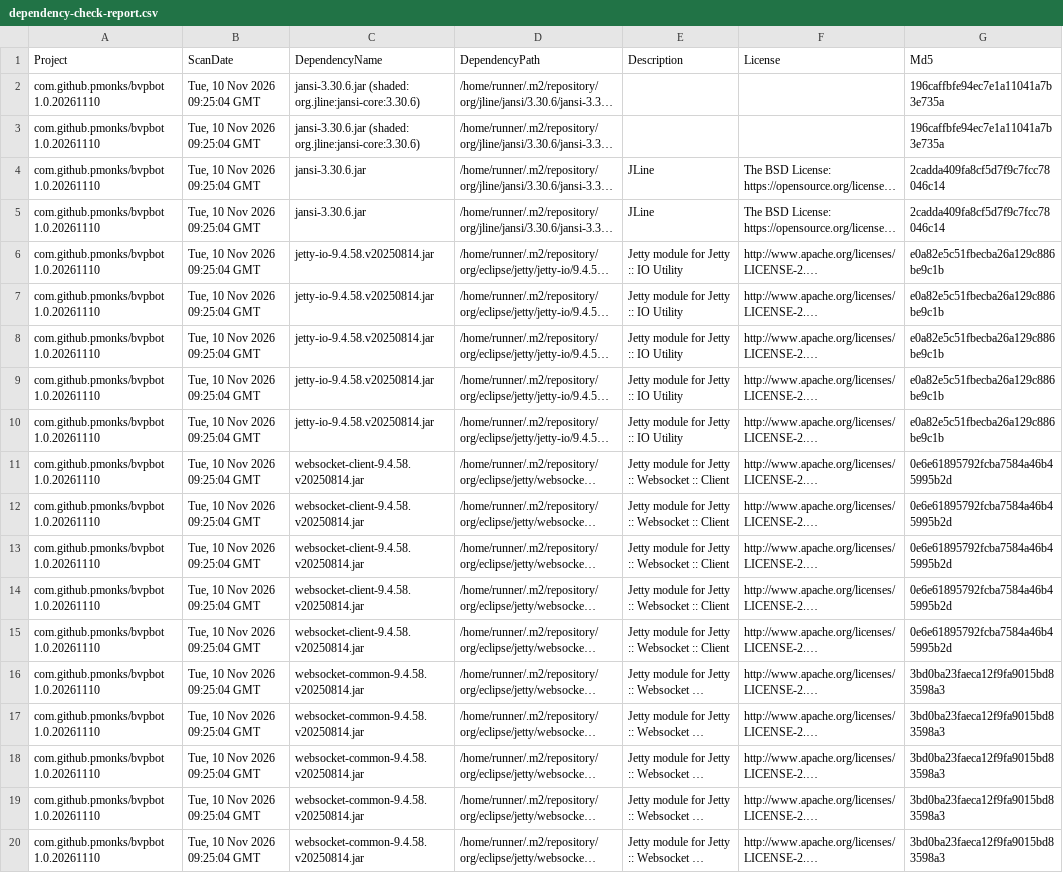
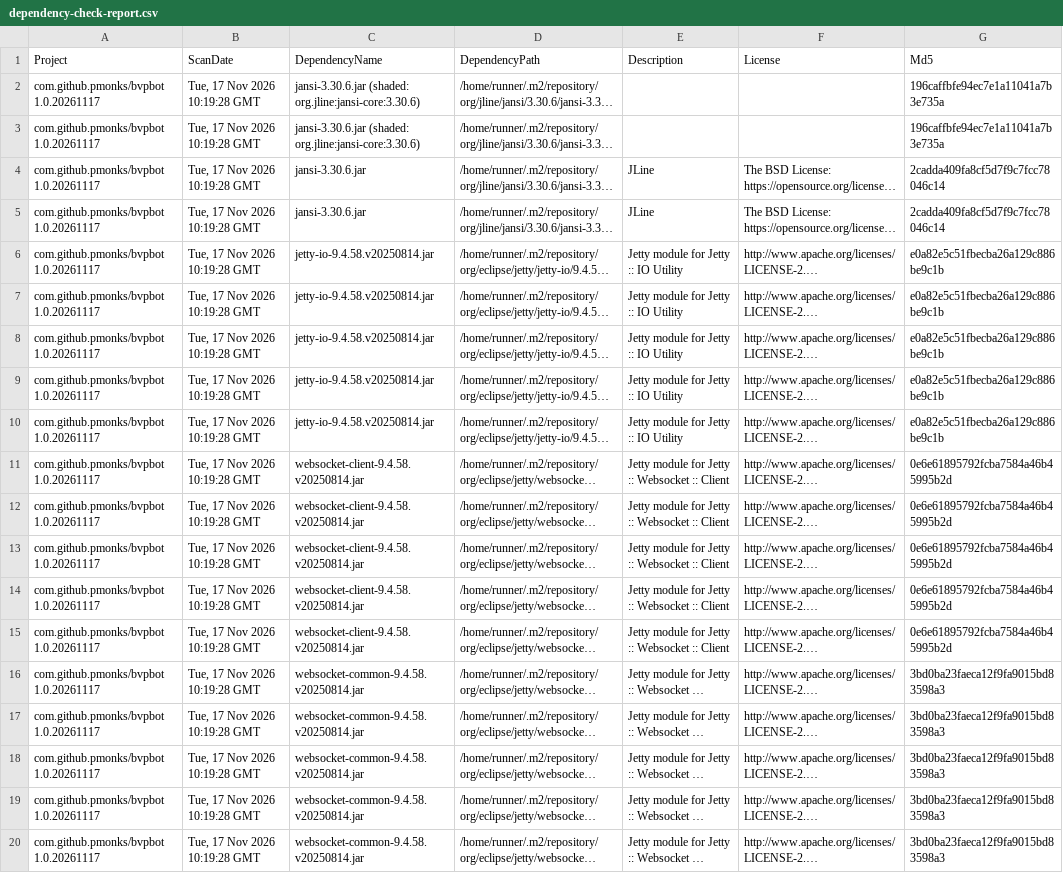
Before and after one commit to pmonks/bvpbot, a CSV file: nvd/dependency-check-report.csv, drawn as a sheet; only a part is shown; long unchanged cells end in …; the diff names each change by its address in the sheet, - before the commit and + after, or states it on an @@ line.

```diff
--- a/nvd/dependency-check-report.csv
+++ b/nvd/dependency-check-report.csv
-A2:A20 (Project): com.github.pmonks/bvpbot 1.0.20261110
+A2:A20 (Project): com.github.pmonks/bvpbot 1.0.20261117
-B2:B20 (ScanDate): Tue, 10 Nov 2026 09:25:04 GMT
+B2:B20 (ScanDate): Tue, 17 Nov 2026 10:19:28 GMT
```
Also changed, not shown: 8 other files.
